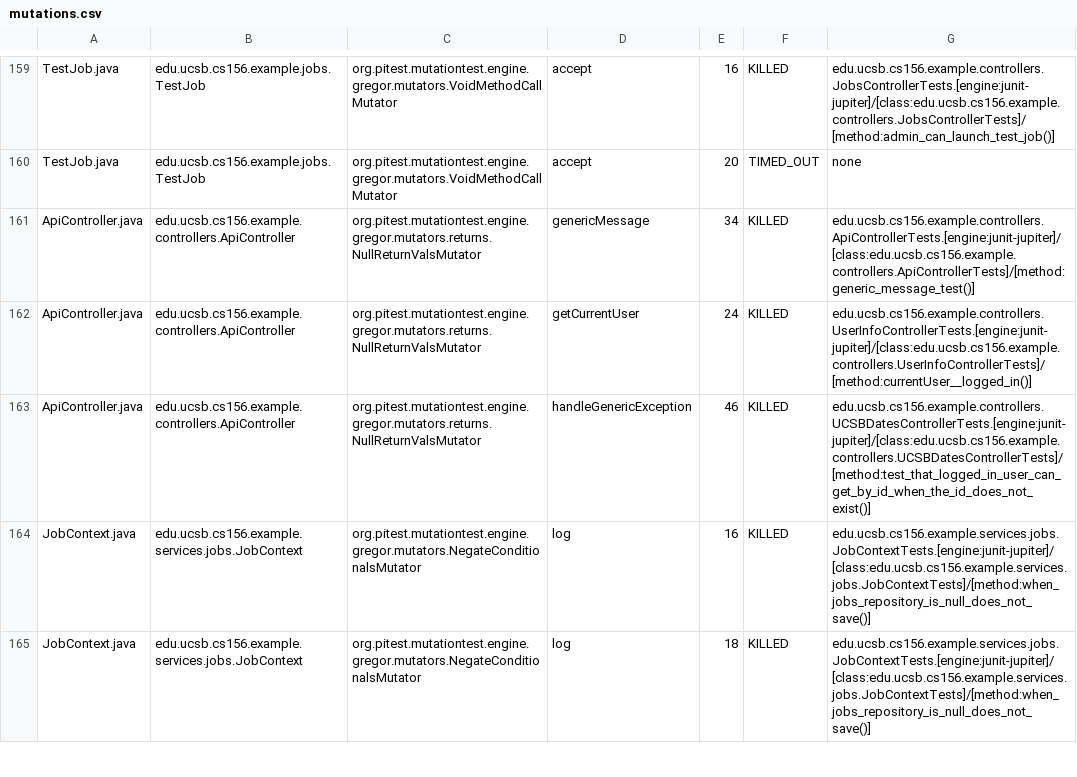
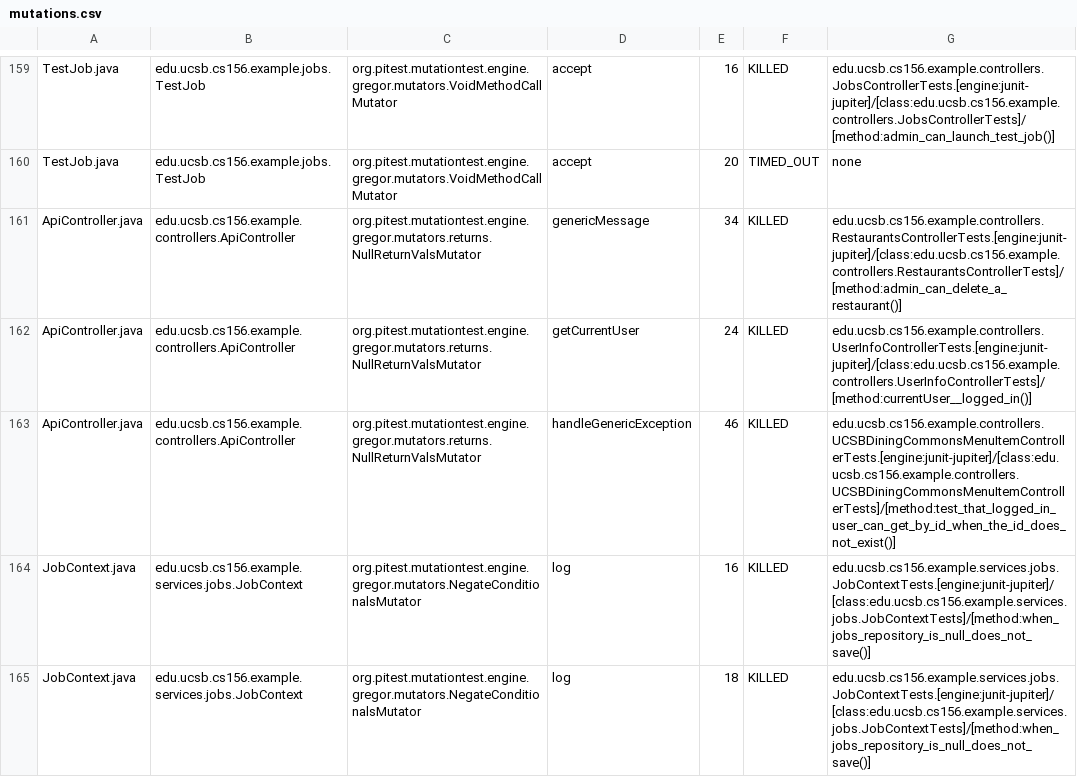
Before and after one commit to ucsb-cs156-f25/team01-f25-13, a CSV file: prs/66/pitest/mutations.csv, drawn as a sheet; only a part is shown, gaps mark what is left out.

Commit message:
Deploying to gh-pages from @ ucsb-cs156-f25/team01-f25-13@dedd66217ed0664b728385a87c1900e98b06c44f 🚀

```diff
--- a/prs/66/pitest/mutations.csv
+++ b/prs/66/pitest/mutations.csv
@@ -160,5 +160,5 @@ TestJob.java,edu.ucsb.cs156.example.jobs.TestJob,org.pitest.mutationtest.engine.
 TestJob.java,edu.ucsb.cs156.example.jobs.TestJob,org.pitest.mutationtest.engine.gregor.mutators.VoidMethodCallMutator,accept,20,TIMED_OUT,none
-ApiController.java,edu.ucsb.cs156.example.controllers.ApiController,org.pitest.mutationtest.engine.gregor.mutators.returns.NullReturnValsMutator,genericMessage,34,KILLED,edu.ucsb.cs156.example.controllers.ApiControllerTests.[engine:junit-jupiter]/[class:edu.ucsb.cs156.example.controllers.ApiControllerTests]/[method:generic_message_test()]
+ApiController.java,edu.ucsb.cs156.example.controllers.ApiController,org.pitest.mutationtest.engine.gregor.mutators.returns.NullReturnValsMutator,genericMessage,34,KILLED,edu.ucsb.cs156.example.controllers.RestaurantsControllerTests.[engine:junit-jupiter]/[class:edu.ucsb.cs156.example.controllers.RestaurantsControllerTests]/[method:admin_can_delete_a_restaurant()]
 ApiController.java,edu.ucsb.cs156.example.controllers.ApiController,org.pitest.mutationtest.engine.gregor.mutators.returns.NullReturnValsMutator,getCurrentUser,24,KILLED,edu.ucsb.cs156.example.controllers.UserInfoControllerTests.[engine:junit-jupiter]/[class:edu.ucsb.cs156.example.controllers.UserInfoControllerTests]/[method:currentUser__logged_in()]
-ApiController.java,edu.ucsb.cs156.example.controllers.ApiController,org.pitest.mutationtest.engine.gregor.mutators.returns.NullReturnValsMutator,handleGenericException,46,KILLED,edu.ucsb.cs156.example.controllers.UCSBDatesControllerTests.[engine:junit-jupiter]/[class:edu.ucsb.cs156.example.controllers.UCSBDatesControllerTests]/[method:test_that_logged_in_user_can_get_by_id_when_the_id_does_not_exist()]
+ApiController.java,edu.ucsb.cs156.example.controllers.ApiController,org.pitest.mutationtest.engine.gregor.mutators.returns.NullReturnValsMutator,handleGenericException,46,KILLED,edu.ucsb.cs156.example.controllers.UCSBDiningCommonsMenuItemControllerTests.[engine:junit-jupiter]/[class:edu.ucsb.cs156.example.controllers.UCSBDiningCommonsMenuItemControllerTests]/[method:test_that_logged_in_user_can_get_by_id_when_the_id_does_not_exist()]
 JobContext.java,edu.ucsb.cs156.example.services.jobs.JobContext,org.pitest.mutationtest.engine.gregor.mutators.NegateConditionalsMutator,log,16,KILLED,edu.ucsb.cs156.example.services.jobs.JobContextTests.[engine:junit-jupiter]/[class:edu.ucsb.cs156.example.services.jobs.JobContextTests]/[method:when_jobs_repository_is_null_does_not_save()]
```
Also changed, not shown: 19 other files.
